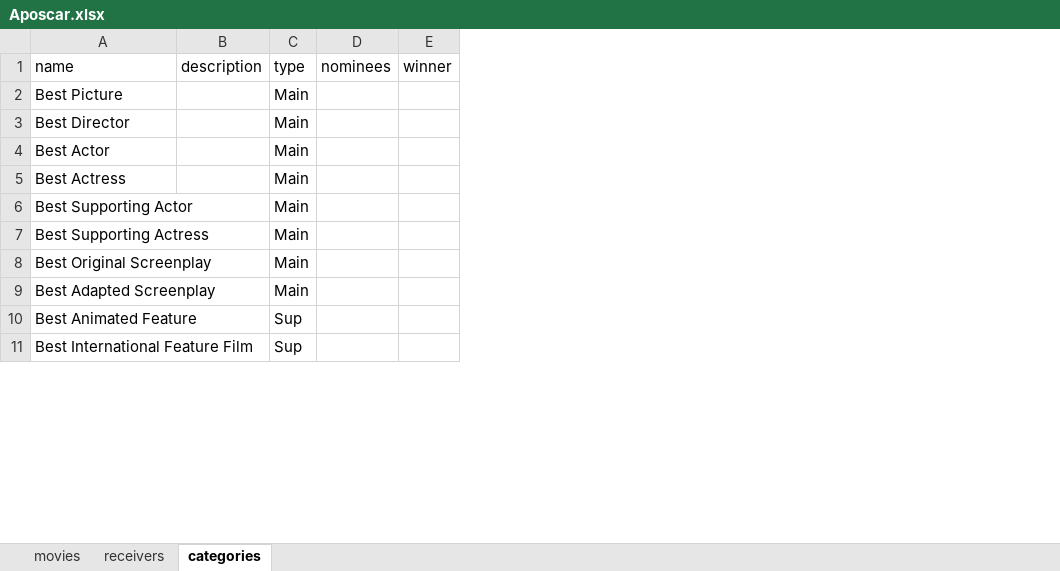
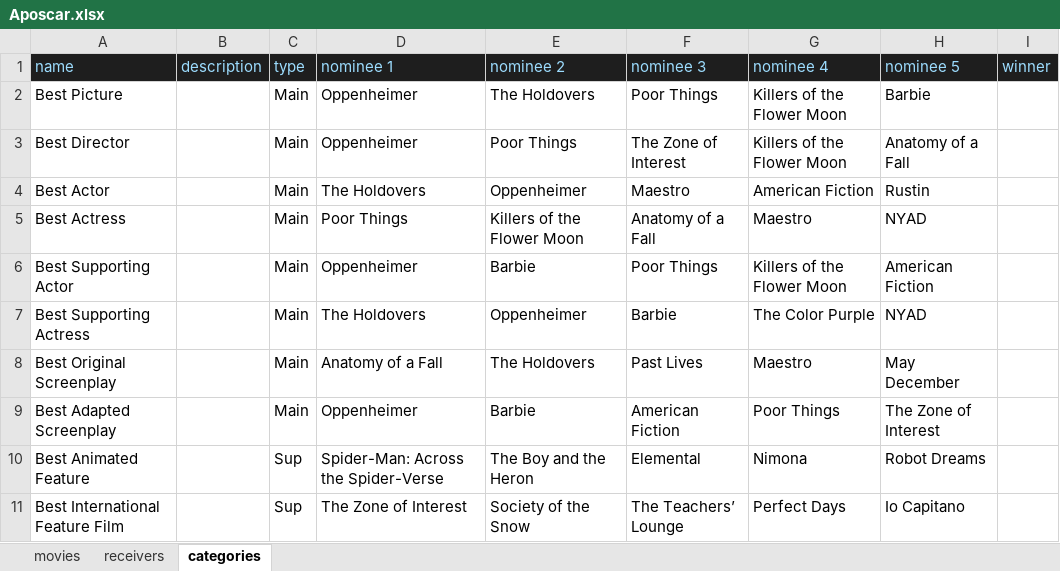
Before and after one commit to LucasFASouza/aposcar-mvp, an Excel workbook: Aposcar.xlsx, sheet categories, drawn as a sheet; only a part is shown; values as stored, in another font and other column widths than the file's, no borders; charts and pictures not drawn; removed rows and columns are numbered as before the commit, all else as after; the diff names each change by its address in the sheet, - before the commit and + after, or states it on an @@ line.

```diff
--- a/Aposcar.xlsx (sheet categories)
+++ b/Aposcar.xlsx (sheet categories)
-column D (nominees), empty
+column D (nominee 1), rows 2-11: Oppenheimer | Oppenheimer | The Holdovers | Poor Things | Oppenheimer | The Holdovers | Anatomy of a Fall | Oppenheimer | Spider-Man: Across the Spider-Verse | The Zone of Interest
+column E (nominee 2), rows 2-11: The Holdovers | Poor Things | Oppenheimer | Killers of the Flower Moon | Barbie | Oppenheimer | The Holdovers | Barbie | The Boy and the Heron | Society of the Snow
+column F (nominee 3), rows 2-11: Poor Things | The Zone of Interest | Maestro | Anatomy of a Fall | Poor Things | Barbie | Past Lives | American Fiction | Elemental | The Teachers’ Lounge
+column G (nominee 4), rows 2-11: Killers of the Flower Moon | Killers of the Flower Moon | American Fiction | Maestro | Killers of the Flower Moon | The Color Purple | Maestro | Poor Things | Nimona | Perfect Days
+column H (nominee 5), rows 2-11: Barbie | Anatomy of a Fall | Rustin | NYAD | American Fiction | NYAD | May December | The Zone of Interest | Robot Dreams | Io Capitano
@@ A1:C1 fill: none → #1E1E1E, text colour: black → #9CDCFE @@
@@ I1 fill: none → #1E1E1E, text colour: black → #9CDCFE @@
```
Also changed, not shown: sheet movies, sheet receivers, charts or pictures, 21 other files.
